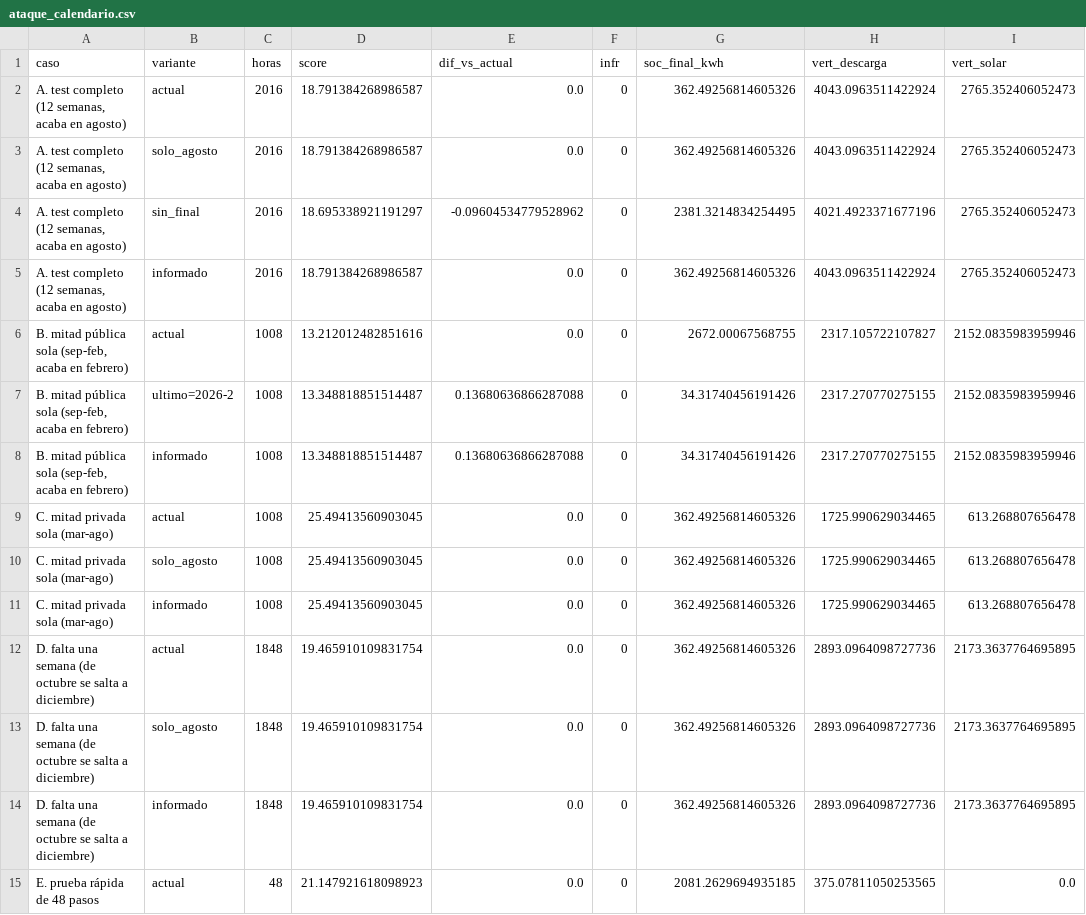
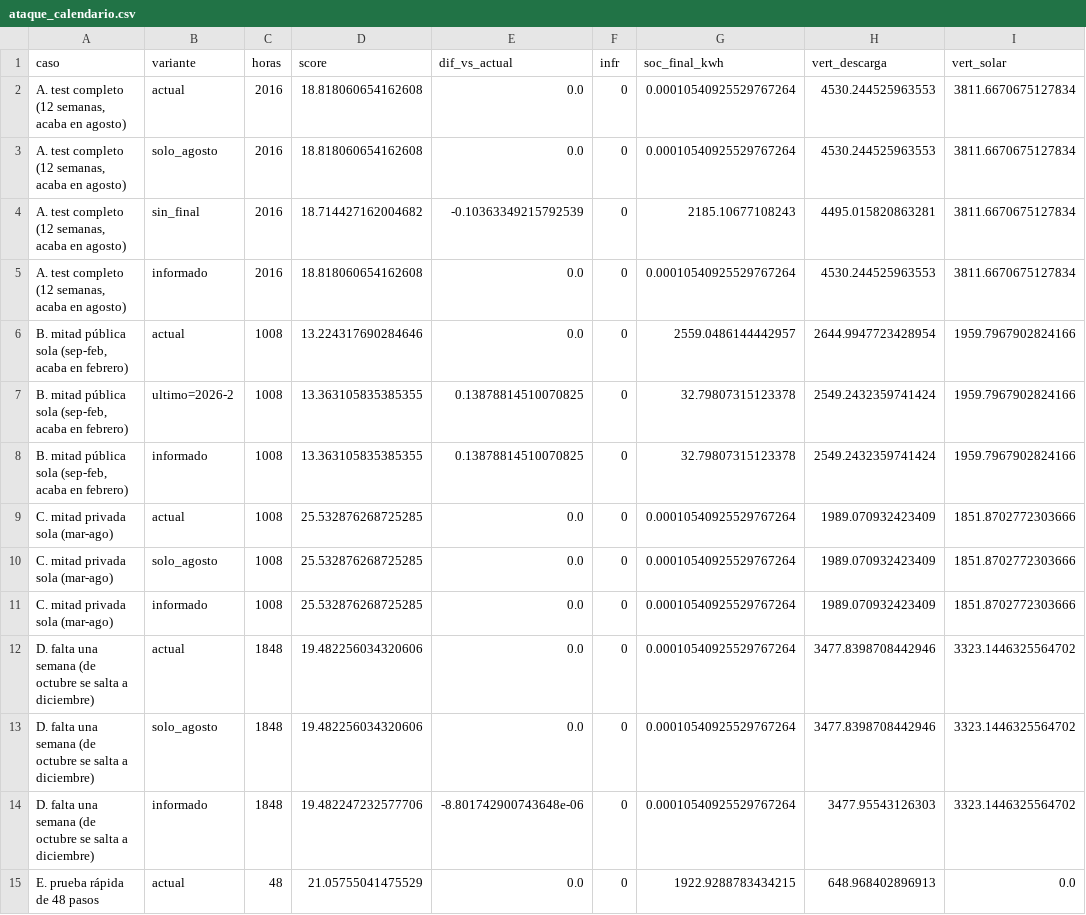
Before and after one commit to aitorboligecubas/Datathon-26, a CSV file: results/p1_hard/ataque_calendario.csv, drawn as a sheet; only a part is shown; the diff covers the shown part only.

```diff
--- a/results/p1_hard/ataque_calendario.csv
+++ b/results/p1_hard/ataque_calendario.csv
@@ -1,15 +1,15 @@
 caso,variante,horas,score,dif_vs_actual,infr,soc_final_kwh,vert_descarga,vert_solar
-"A. test completo (12 semanas, acaba en agosto)",actual,2016,18.791384268986587,0.0,0,362.49256814605326,4043.0963511422924,2765.352406052473
-"A. test completo (12 semanas, acaba en agosto)",solo_agosto,2016,18.791384268986587,0.0,0,362.49256814605326,4043.0963511422924,2765.352406052473
-"A. test completo (12 semanas, acaba en agosto)",sin_final,2016,18.695338921191297,-0.09604534779528962,0,2381.3214834254495,4021.4923371677196,2765.352406052473
-"A. test completo (12 semanas, acaba en agosto)",informado,2016,18.791384268986587,0.0,0,362.49256814605326,4043.0963511422924,2765.352406052473
-"B. mitad pública sola (sep-feb, acaba en febrero)",actual,1008,13.212012482851616,0.0,0,2672.00067568755,2317.105722107827,2152.0835983959946
-"B. mitad pública sola (sep-feb, acaba en febrero)",ultimo=2026-2,1008,13.348818851514487,0.13680636866287088,0,34.31740456191426,2317.270770275155,2152.0835983959946
-"B. mitad pública sola (sep-feb, acaba en febrero)",informado,1008,13.348818851514487,0.13680636866287088,0,34.31740456191426,2317.270770275155,2152.0835983959946
-C. mitad privada sola (mar-ago),actual,1008,25.49413560903045,0.0,0,362.49256814605326,1725.990629034465,613.268807656478
-C. mitad privada sola (mar-ago),solo_agosto,1008,25.49413560903045,0.0,0,362.49256814605326,1725.990629034465,613.268807656478
-C. mitad privada sola (mar-ago),informado,1008,25.49413560903045,0.0,0,362.49256814605326,1725.990629034465,613.268807656478
-D. falta una semana (de octubre se salta a diciembre),actual,1848,19.465910109831754,0.0,0,362.49256814605326,2893.0964098727736,2173.3637764695895
-D. falta una semana (de octubre se salta a diciembre),solo_agosto,1848,19.465910109831754,0.0,0,362.49256814605326,2893.0964098727736,2173.3637764695895
-D. falta una semana (de octubre se salta a diciembre),informado,1848,19.465910109831754,0.0,0,362.49256814605326,2893.0964098727736,2173.3637764695895
-E. prueba rápida de 48 pasos,actual,48,21.147921618098923,0.0,0,2081.2629694935185,375.07811050253565,0.0
+"A. test completo (12 semanas, acaba en agosto)",actual,2016,18.818060654162608,0.0,0,0.00010540925529767264,4530.244525963553,3811.6670675127834
+"A. test completo (12 semanas, acaba en agosto)",solo_agosto,2016,18.818060654162608,0.0,0,0.00010540925529767264,4530.244525963553,3811.6670675127834
+"A. test completo (12 semanas, acaba en agosto)",sin_final,2016,18.714427162004682,-0.10363349215792539,0,2185.10677108243,4495.015820863281,3811.6670675127834
+"A. test completo (12 semanas, acaba en agosto)",informado,2016,18.818060654162608,0.0,0,0.00010540925529767264,4530.244525963553,3811.6670675127834
+"B. mitad pública sola (sep-feb, acaba en febrero)",actual,1008,13.224317690284646,0.0,0,2559.0486144442957,2644.9947723428954,1959.7967902824166
+"B. mitad pública sola (sep-feb, acaba en febrero)",ultimo=2026-2,1008,13.363105835385355,0.13878814510070825,0,32.79807315123378,2549.2432359741424,1959.7967902824166
+"B. mitad pública sola (sep-feb, acaba en febrero)",informado,1008,13.363105835385355,0.13878814510070825,0,32.79807315123378,2549.2432359741424,1959.7967902824166
+C. mitad privada sola (mar-ago),actual,1008,25.532876268725285,0.0,0,0.00010540925529767264,1989.070932423409,1851.8702772303666
+C. mitad privada sola (mar-ago),solo_agosto,1008,25.532876268725285,0.0,0,0.00010540925529767264,1989.070932423409,1851.8702772303666
+C. mitad privada sola (mar-ago),informado,1008,25.532876268725285,0.0,0,0.00010540925529767264,1989.070932423409,1851.8702772303666
+D. falta una semana (de octubre se salta a diciembre),actual,1848,19.482256034320606,0.0,0,0.00010540925529767264,3477.8398708442946,3323.1446325564702
+D. falta una semana (de octubre se salta a diciembre),solo_agosto,1848,19.482256034320606,0.0,0,0.00010540925529767264,3477.8398708442946,3323.1446325564702
+D. falta una semana (de octubre se salta a diciembre),informado,1848,19.482247232577706,-8.801742900743648e-06,0,0.00010540925529767264,3477.95543126303,3323.1446325564702
+E. prueba rápida de 48 pasos,actual,48,21.05755041475529,0.0,0,1922.9288783434215,648.968402896913,0.0
```
Also changed, not shown: 13 edited cells elsewhere in this file, results/p1_hard/ataque_calendario_variantes.csv, results/p1_hard/ataque_contador.csv, 10 other files.
